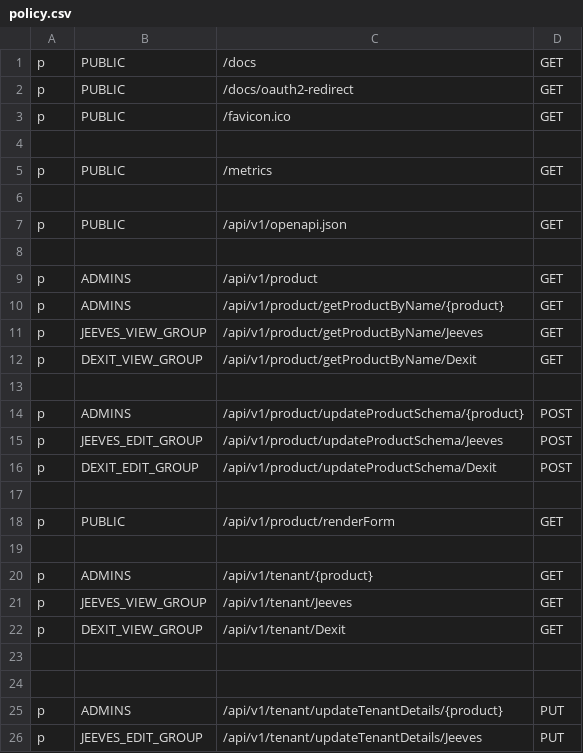
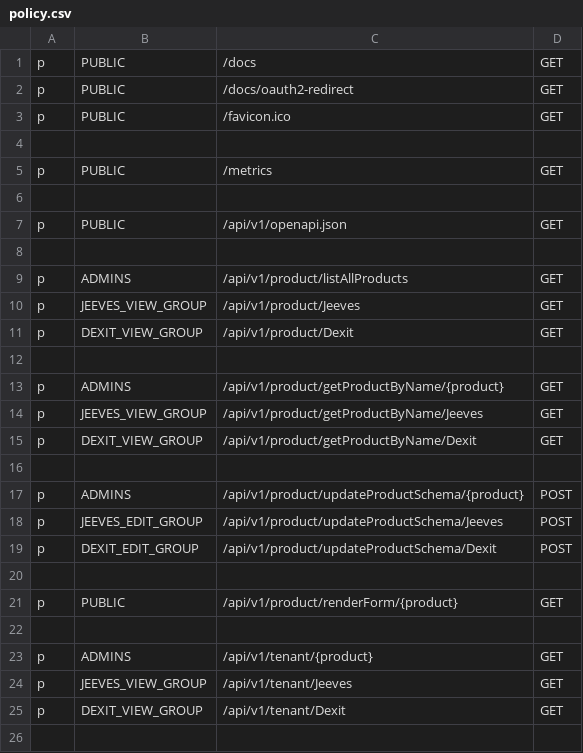
Before and after one commit to trishant-lab/complex-pr-batch-v1, a CSV file: app/core/pycasbin/policy.csv, drawn as a sheet; only a part is shown; the shorter side is filled out with more unchanged rows.

Commit message:
updated casbin policy

```diff
--- a/app/core/pycasbin/policy.csv
+++ b/app/core/pycasbin/policy.csv
@@ -8,3 +8,6 @@ p, PUBLIC, /api/v1/openapi.json, GET
 
-p, ADMINS, /api/v1/product, GET
+p, ADMINS, /api/v1/product/listAllProducts, GET
+p, JEEVES_VIEW_GROUP, /api/v1/product/Jeeves, GET
+p, DEXIT_VIEW_GROUP, /api/v1/product/Dexit, GET
+
 p, ADMINS, /api/v1/product/getProductByName/{product}, GET
@@ -17,3 +20,3 @@ p, DEXIT_EDIT_GROUP, /api/v1/product/updateProductSchema/Dexit, POST
 
-p, PUBLIC, /api/v1/product/renderForm, GET
+p, PUBLIC, /api/v1/product/renderForm/{product}, GET
 
```
Also changed, not shown: 1 other file.
